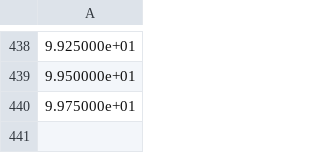
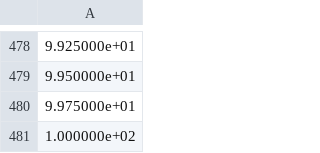
Before and after one commit to InfinityMonkeyAtWork/time-resolved-spectroscopy-fit, a CSV file: examples/fitting_workflows/01_basic_fitting/data/time.csv, drawn as a sheet; only a part is shown, gaps mark what is left out; the diff covers the shown part only; the diff names each change by its address in the sheet, - before the commit and + after, or states it on an @@ line.

```diff
--- a/examples/fitting_workflows/01_basic_fitting/data/time.csv
+++ b/examples/fitting_workflows/01_basic_fitting/data/time.csv
+row 481: 1.000000e+02
```
Also changed, not shown: 40 added rows elsewhere in this file, 18 other files.
